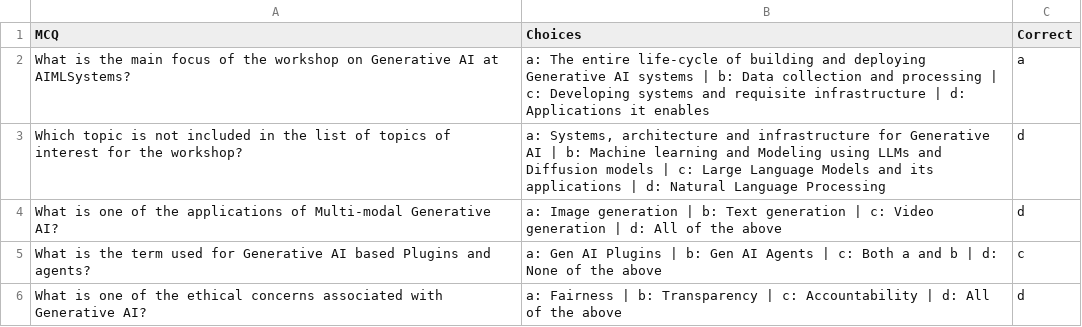
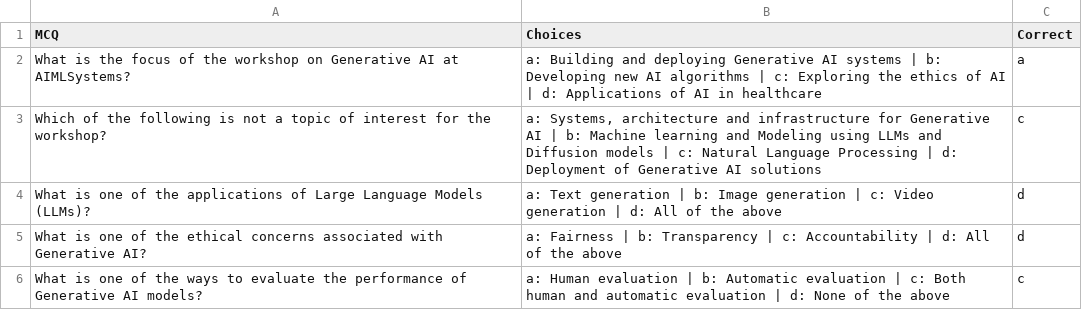
Before and after one commit to MuhibAlMuntakim/MCQ_Generator, a CSV file: experiment/genai.csv, drawn as a sheet.

```diff
--- a/experiment/genai.csv
+++ b/experiment/genai.csv
@@ -1,6 +1,6 @@
 MCQ,Choices,Correct
-What is the main focus of the workshop on Generative AI at AIMLSystems?,a: The entire life-cycle of building and deploying Generative AI systems | b: Data collection and processing | c: Developing systems and requisite infrastructure | d: Applications it enables,a
-Which topic is not included in the list of topics of interest for the workshop?,"a: Systems, architecture and infrastructure for Generative AI | b: Machine learning and Modeling using LLMs and Diffusion models | c: Large Language Models and its applications | d: Natural Language Processing",d
-What is one of the applications of Multi-modal Generative AI?,a: Image generation | b: Text generation | c: Video generation | d: All of the above,d
-What is the term used for Generative AI based Plugins and agents?,a: Gen AI Plugins | b: Gen AI Agents | c: Both a and b | d: None of the above,c
+What is the focus of the workshop on Generative AI at AIMLSystems?,a: Building and deploying Generative AI systems | b: Developing new AI algorithms | c: Exploring the ethics of AI | d: Applications of AI in healthcare,a
+Which of the following is not a topic of interest for the workshop?,"a: Systems, architecture and infrastructure for Generative AI | b: Machine learning and Modeling using LLMs and Diffusion models | c: Natural Language Processing | d: Deployment of Generative AI solutions",c
+What is one of the applications of Large Language Models (LLMs)?,a: Text generation | b: Image generation | c: Video generation | d: All of the above,d
 What is one of the ethical concerns associated with Generative AI?,a: Fairness | b: Transparency | c: Accountability | d: All of the above,d
+What is one of the ways to evaluate the performance of Generative AI models?,a: Human evaluation | b: Automatic evaluation | c: Both human and automatic evaluation | d: None of the above,c
```
Also changed, not shown: 3 other files.
